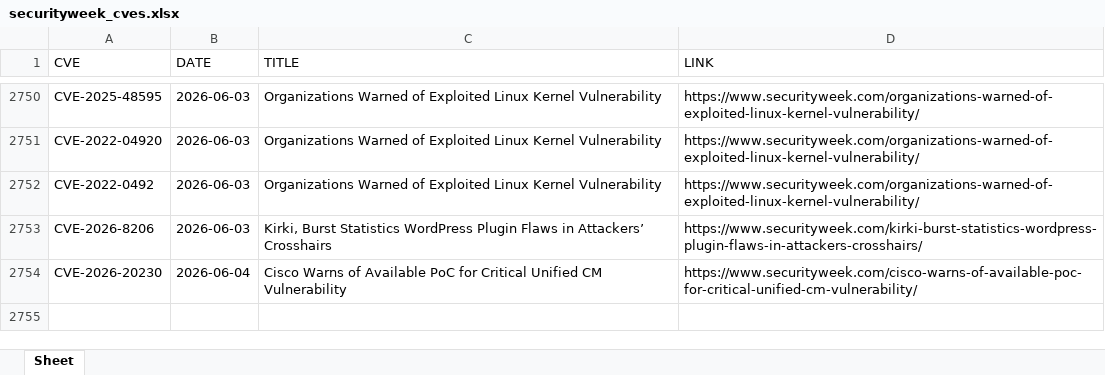
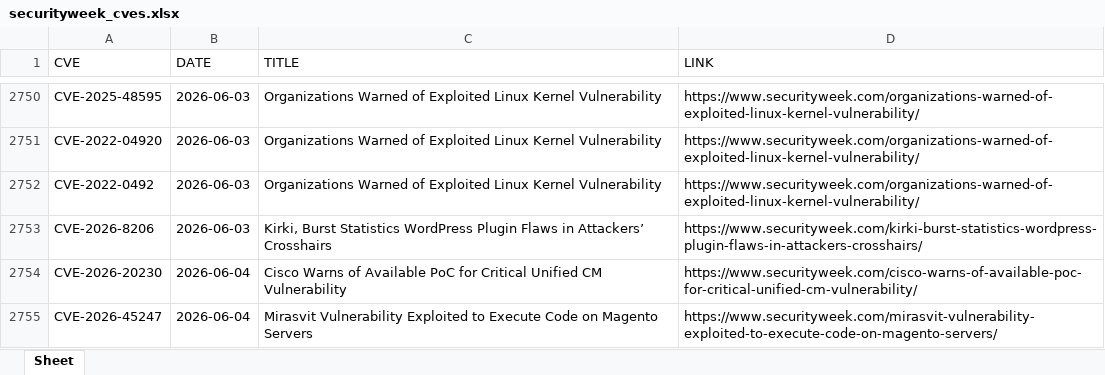
Before and after one commit to thanujbtech-lgtm/securityweek_cve, an Excel workbook: securityweek_cves.xlsx, sheet Sheet, drawn as a sheet; only a part is shown, gaps mark what is left out; values as stored, in another font and other column widths than the file's, no borders; the diff names each change by its address in the sheet, - before the commit and + after, or states it on an @@ line.

```diff
--- a/securityweek_cves.xlsx (sheet Sheet)
+++ b/securityweek_cves.xlsx (sheet Sheet)
+row 2755: CVE-2026-45247 | 2026-06-04 | Mirasvit Vulnerability Exploited to Execute Code on Magento Servers | https://www.securityweek.com/mirasvit-vulnerability-exploited-to-execute-code-on-magento-servers/
```
